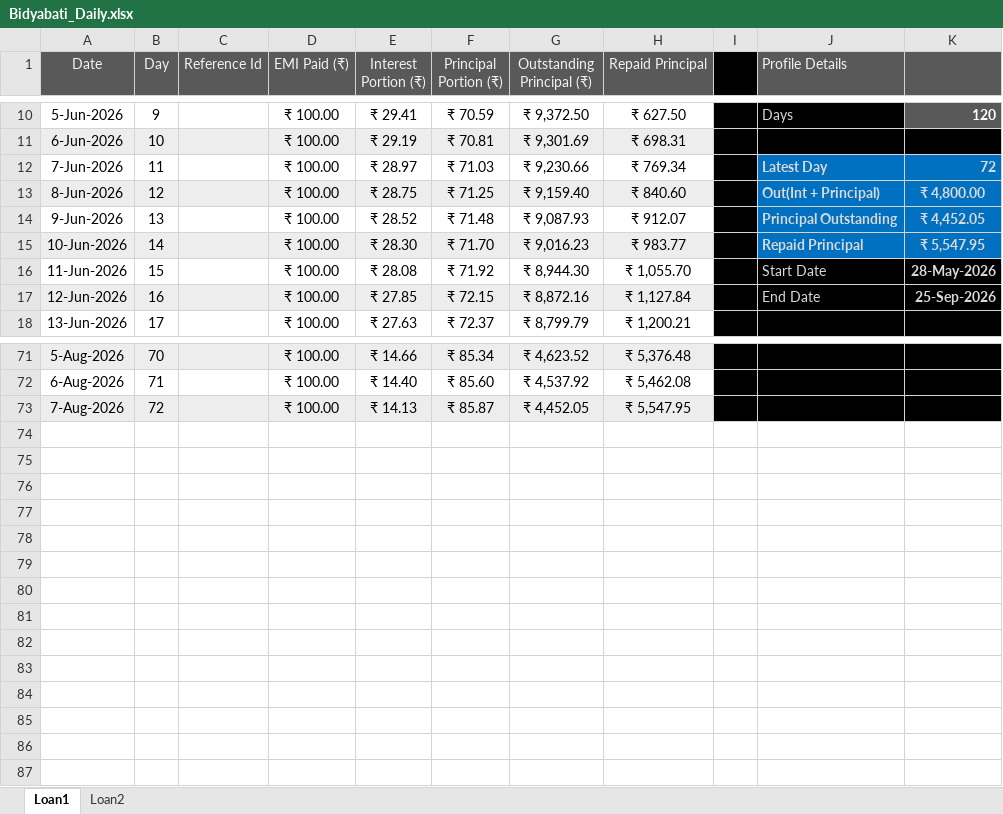
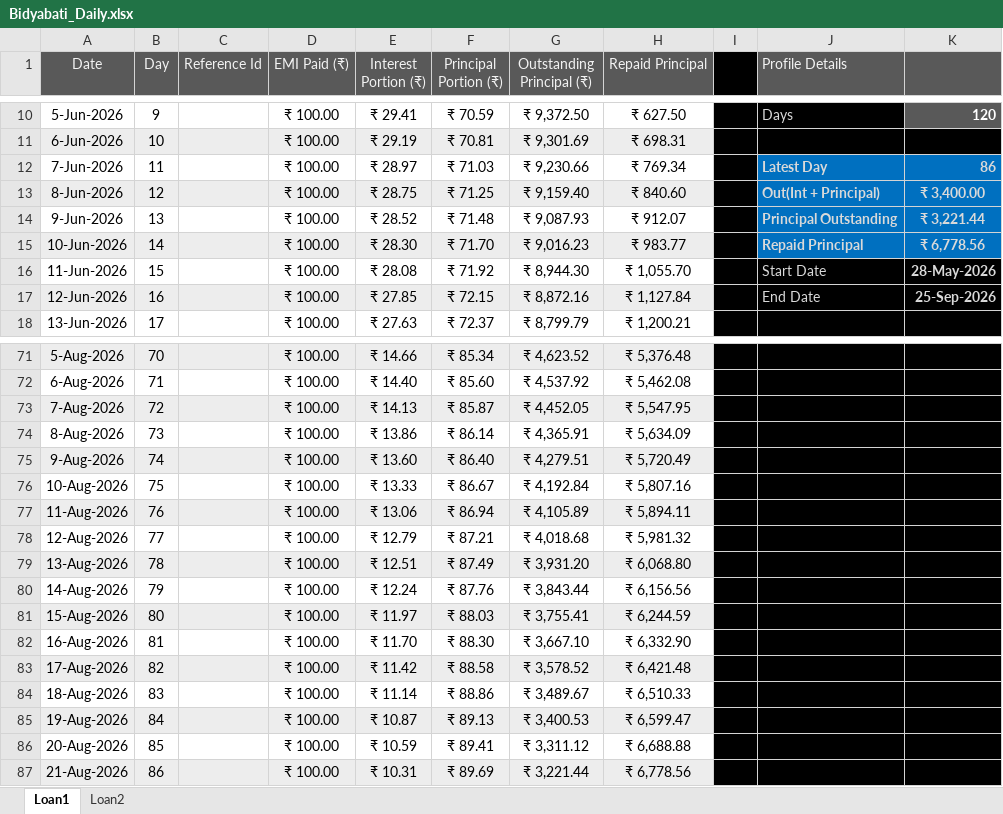
Before and after one commit to aboongm/tungfamFinance, an Excel workbook: NBFC-MF/Borrowers/Bidyabati_Daily.xlsx, sheet Loan1, drawn as a sheet; only a part is shown, gaps mark what is left out; values as stored, in another font and other column widths than the file's, no borders; the diff names each change by its address in the sheet, - before the commit and + after, or states it on an @@ line.

```diff
--- a/NBFC-MF/Borrowers/Bidyabati_Daily.xlsx (sheet Loan1)
+++ b/NBFC-MF/Borrowers/Bidyabati_Daily.xlsx (sheet Loan1)
-K12: 72
+K12: 86
-K13: ₹ 4,800.00
+K13: ₹ 3,400.00
-K14: ₹ 4,452.05
+K14: ₹ 3,221.44
-K15: ₹ 5,547.95
+K15: ₹ 6,778.56
+row 74: 8-Aug-2026 | 73 |  | ₹ 100.00 | ₹ 13.86 | ₹ 86.14 | ₹ 4,365.91 | ₹ 5,634.09
+row 75: 9-Aug-2026 | 74 |  | ₹ 100.00 | ₹ 13.60 | ₹ 86.40 | ₹ 4,279.51 | ₹ 5,720.49
+row 76: 10-Aug-2026 | 75 |  | ₹ 100.00 | ₹ 13.33 | ₹ 86.67 | ₹ 4,192.84 | ₹ 5,807.16
+row 77: 11-Aug-2026 | 76 |  | ₹ 100.00 | ₹ 13.06 | ₹ 86.94 | ₹ 4,105.89 | ₹ 5,894.11
+row 78: 12-Aug-2026 | 77 |  | ₹ 100.00 | ₹ 12.79 | ₹ 87.21 | ₹ 4,018.68 | ₹ 5,981.32
+row 79: 13-Aug-2026 | 78 |  | ₹ 100.00 | ₹ 12.51 | ₹ 87.49 | ₹ 3,931.20 | ₹ 6,068.80
+row 80: 14-Aug-2026 | 79 |  | ₹ 100.00 | ₹ 12.24 | ₹ 87.76 | ₹ 3,843.44 | ₹ 6,156.56
+row 81: 15-Aug-2026 | 80 |  | ₹ 100.00 | ₹ 11.97 | ₹ 88.03 | ₹ 3,755.41 | ₹ 6,244.59
+row 82: 16-Aug-2026 | 81 |  | ₹ 100.00 | ₹ 11.70 | ₹ 88.30 | ₹ 3,667.10 | ₹ 6,332.90
+row 83: 17-Aug-2026 | 82 |  | ₹ 100.00 | ₹ 11.42 | ₹ 88.58 | ₹ 3,578.52 | ₹ 6,421.48
+row 84: 18-Aug-2026 | 83 |  | ₹ 100.00 | ₹ 11.14 | ₹ 88.86 | ₹ 3,489.67 | ₹ 6,510.33
+row 85: 19-Aug-2026 | 84 |  | ₹ 100.00 | ₹ 10.87 | ₹ 89.13 | ₹ 3,400.53 | ₹ 6,599.47
+row 86: 20-Aug-2026 | 85 |  | ₹ 100.00 | ₹ 10.59 | ₹ 89.41 | ₹ 3,311.12 | ₹ 6,688.88
+row 87: 21-Aug-2026 | 86 |  | ₹ 100.00 | ₹ 10.31 | ₹ 89.69 | ₹ 3,221.44 | ₹ 6,778.56
```
Also changed, not shown: sheet Loan2, NBFC-MF/Borrowers/Kamala_Daily.xlsx, NBFC-MF/Borrowers/Pratima_Daily.xlsx, 29 other files.
